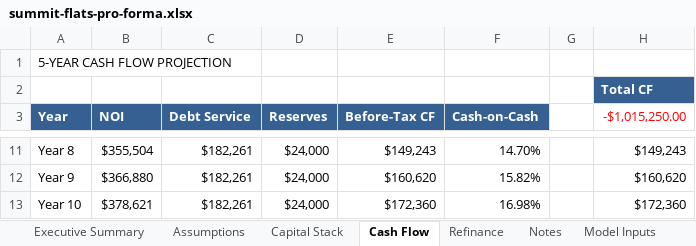
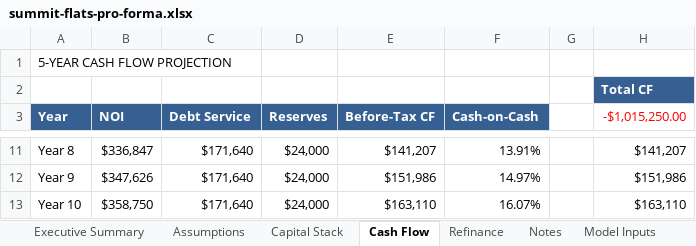
Before and after one commit to papartners25/website, an Excel workbook: pa-partners-new/public/deals/summit-flats-pro-forma.xlsx, sheet Cash Flow, drawn as a sheet; only a part is shown, gaps mark what is left out; values as stored, in another font and other column widths than the file's, no borders; charts and pictures not drawn; the diff covers the shown part only; the diff names each change by its address in the sheet, - before the commit and + after, or states it on an @@ line.

```diff
--- a/pa-partners-new/public/deals/summit-flats-pro-forma.xlsx (sheet Cash Flow)
+++ b/pa-partners-new/public/deals/summit-flats-pro-forma.xlsx (sheet Cash Flow)
-B11 (NOI): $355,504
+B11 (NOI): $336,847
-C11:C13 (Debt Service): $182,261
+C11:C13 (Debt Service): $171,640
-E11 (Before-Tax CF): $149,243
+E11 (Before-Tax CF): $141,207
-F11 (Cash-on-Cash): 14.70%
+F11 (Cash-on-Cash): 13.91%
-H11 (-$1,015,250.00): $149,243
+H11 (-$1,015,250.00): $141,207
-B12 (NOI): $366,880
+B12 (NOI): $347,626
-E12 (Before-Tax CF): $160,620
+E12 (Before-Tax CF): $151,986
-F12 (Cash-on-Cash): 15.82%
+F12 (Cash-on-Cash): 14.97%
-H12 (-$1,015,250.00): $160,620
+H12 (-$1,015,250.00): $151,986
-B13 (NOI): $378,621
+B13 (NOI): $358,750
-E13 (Before-Tax CF): $172,360
+E13 (Before-Tax CF): $163,110
-F13 (Cash-on-Cash): 16.98%
+F13 (Cash-on-Cash): 16.07%
-H13 (-$1,015,250.00): $172,360
+H13 (-$1,015,250.00): $163,110
```
Also changed, not shown: 33 edited cells elsewhere in this sheet, sheet Assumptions, sheet Model Inputs, sheet Executive Summary, formulas that keep their value, 2 other files.
